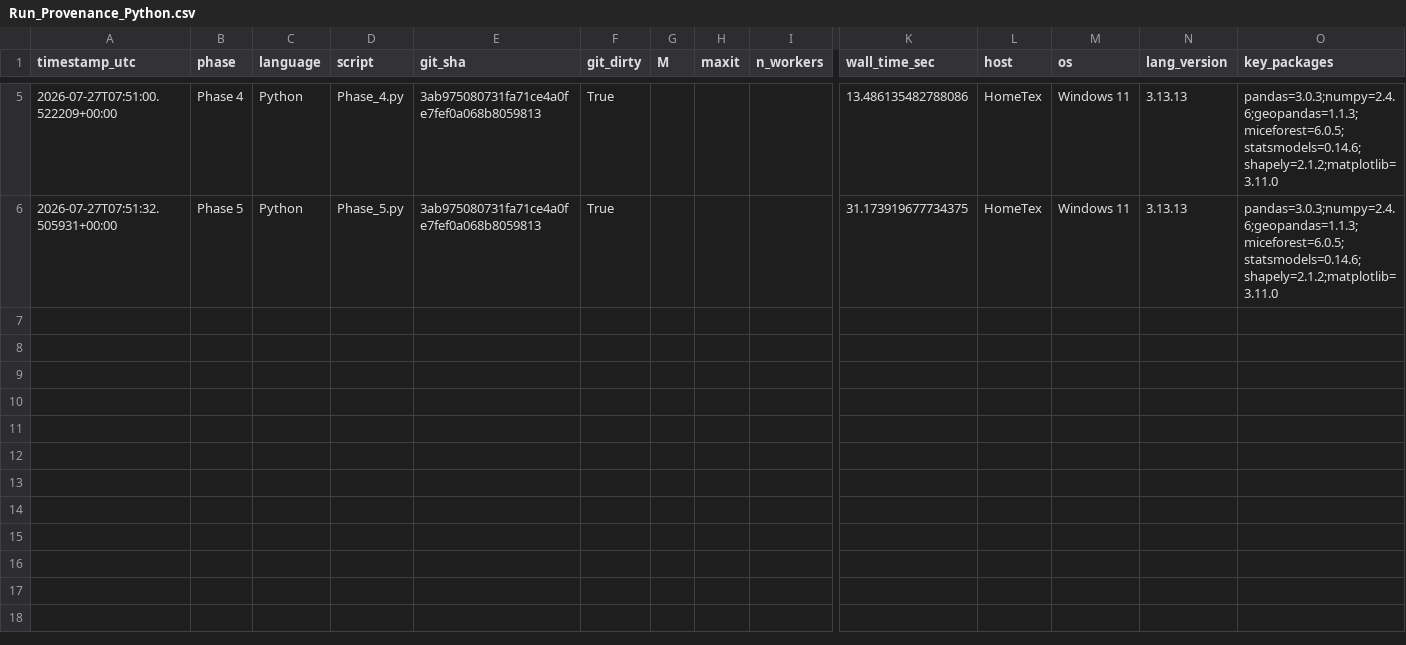
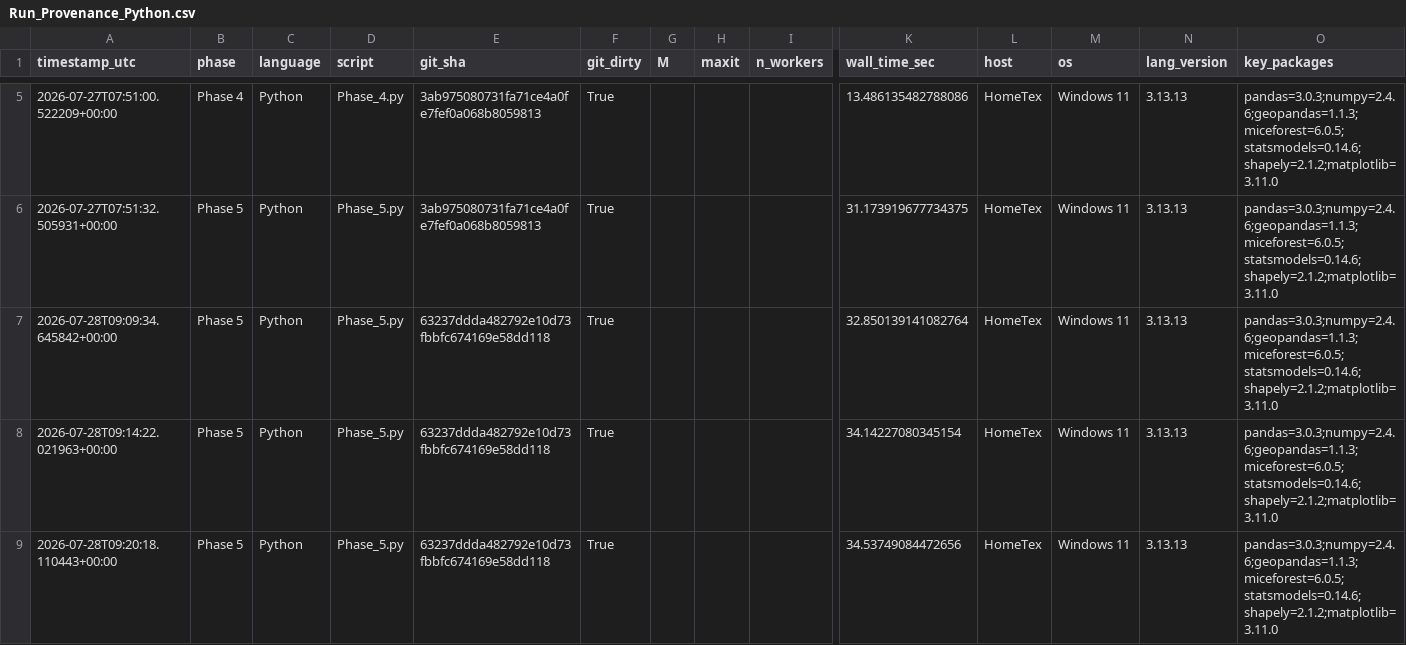
Before and after one commit to mmanolak/Golf-Courses_699, a CSV file: 2 - Work/Run_Provenance_Python.csv, drawn as a sheet; only a part is shown, gaps mark what is left out; rows hold the shown columns only; the diff names each change by its address in the sheet, - before the commit and + after, or states it on an @@ line.

```diff
--- a/2 - Work/Run_Provenance_Python.csv
+++ b/2 - Work/Run_Provenance_Python.csv
+row 7: 2026-07-28T09:09:34.645842+00:00 | Phase 5 | Python | Phase_5.py | 63237ddda482792e10d73fbbfc674169e58dd118 | True |  |  |  | 32.850139141082764 | HomeTex | Windows 11 | 3.13.13 | pandas=3.0.3;numpy=2.4.6;geopandas=1.1.3;miceforest=6.0.5;statsmodels=0.14.6;shapely=2.1.2;matplotlib=3.11.0
+row 8: 2026-07-28T09:14:22.021963+00:00 | Phase 5 | Python | Phase_5.py | 63237ddda482792e10d73fbbfc674169e58dd118 | True |  |  |  | 34.14227080345154 | HomeTex | Windows 11 | 3.13.13 | pandas=3.0.3;numpy=2.4.6;geopandas=1.1.3;miceforest=6.0.5;statsmodels=0.14.6;shapely=2.1.2;matplotlib=3.11.0
+row 9: 2026-07-28T09:20:18.110443+00:00 | Phase 5 | Python | Phase_5.py | 63237ddda482792e10d73fbbfc674169e58dd118 | True |  |  |  | 34.53749084472656 | HomeTex | Windows 11 | 3.13.13 | pandas=3.0.3;numpy=2.4.6;geopandas=1.1.3;miceforest=6.0.5;statsmodels=0.14.6;shapely=2.1.2;matplotlib=3.11.0
```
Also changed, not shown: 2 - Work/Run_Provenance_Julia.csv, 2 - Work/Run_Provenance_R.csv.
